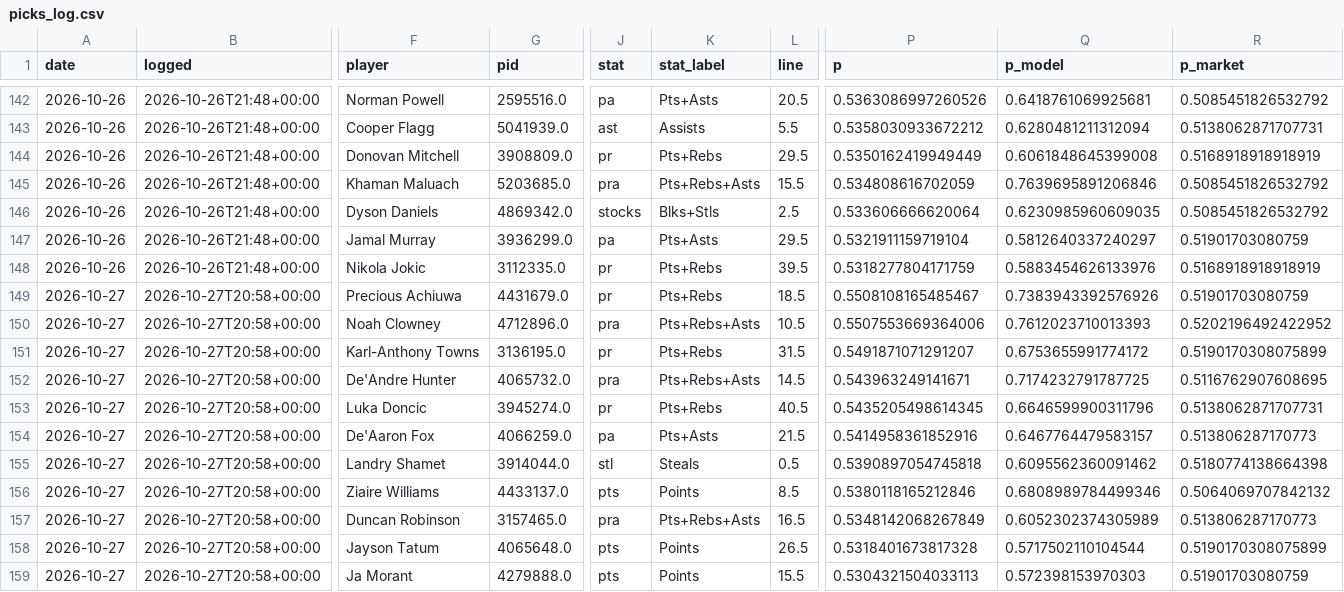
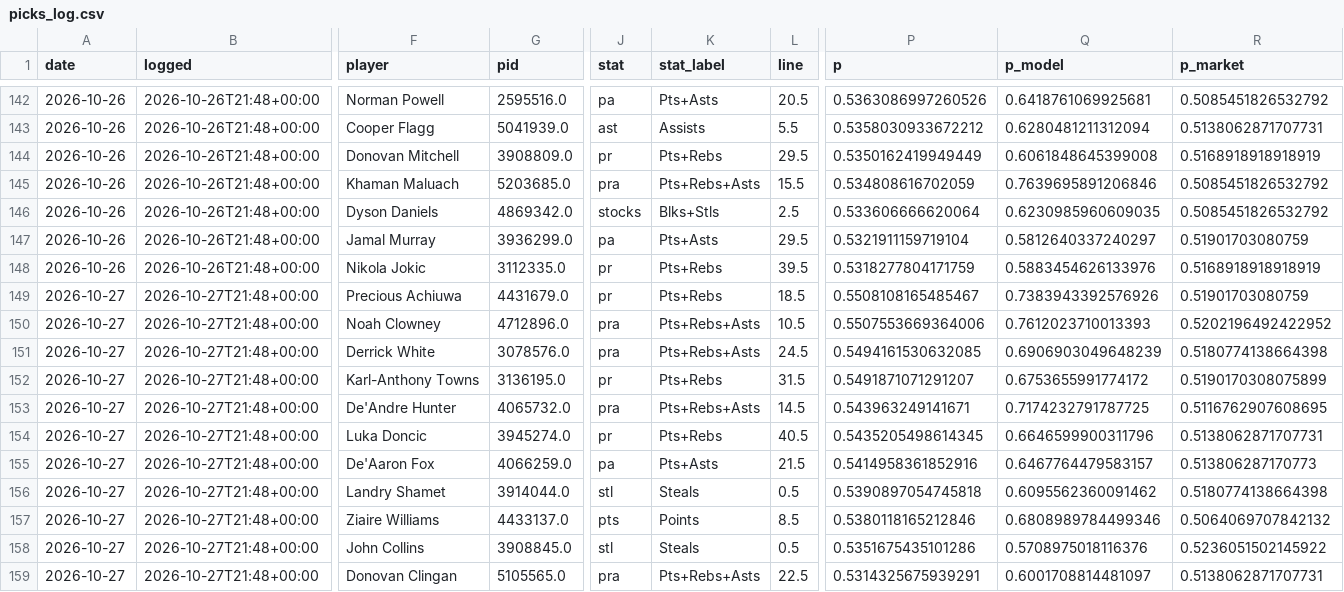
Before and after one commit to NeelW-eng/nba-model, a CSV file: data/picks_log.csv, drawn as a sheet; only a part is shown, gaps mark what is left out; removed rows and columns are numbered as before the commit, all else as after; rows hold the shown columns only; the diff covers the shown part only; the diff names each change by its address in the sheet, - before the commit and + after, or states it on an @@ line.

```diff
--- a/data/picks_log.csv
+++ b/data/picks_log.csv
-B149:B150 (logged): 2026-10-27T20:58+00:00
+B149:B150 (logged): 2026-10-27T21:48+00:00
+row 151: 2026-10-27 | 2026-10-27T21:48+00:00 | Derrick White | 3078576.0 | pra | Pts+Rebs+Asts | 24.5 | 0.5494161530632085 | 0.6906903049648239 | 0.5180774138664398
-B152:B158 (logged): 2026-10-27T20:58+00:00
+B152:B158 (logged): 2026-10-27T21:48+00:00
-F158 (player): Duncan Robinson
+F158 (player): John Collins
-G158 (pid): 3157465.0
+G158 (pid): 3908845.0
-J158 (stat): pra
+J158 (stat): stl
-K158 (stat_label): Pts+Rebs+Asts
+K158 (stat_label): Steals
-L158 (line): 16.5
+L158 (line): 0.5
-P158 (p): 0.5348142068267849
+P158 (p): 0.5351675435101286
-Q158 (p_model): 0.6052302374305989
+Q158 (p_model): 0.5708975018116376
-R158 (p_market): 0.513806287170773
+R158 (p_market): 0.5236051502145922
-row 158: 2026-10-27 | 2026-10-27T20:58+00:00 | Jayson Tatum | 4065648.0 | pts | Points | 26.5 | 0.5318401673817328 | 0.5717502110104544 | 0.5190170308075899
-B159 (logged): 2026-10-27T20:58+00:00
+B159 (logged): 2026-10-27T21:48+00:00
-F159 (player): Ja Morant
+F159 (player): Donovan Clingan
-G159 (pid): 4279888.0
+G159 (pid): 5105565.0
-J159 (stat): pts
+J159 (stat): pra
-K159 (stat_label): Points
+K159 (stat_label): Pts+Rebs+Asts
-L159 (line): 15.5
+L159 (line): 22.5
-P159 (p): 0.5304321504033113
+P159 (p): 0.5314325675939291
-Q159 (p_model): 0.572398153970303
+Q159 (p_model): 0.6001708814481097
-R159 (p_market): 0.51901703080759
+R159 (p_market): 0.5138062871707731
```
Also changed, not shown: 23 edited cells elsewhere in this file, 5 other files.
